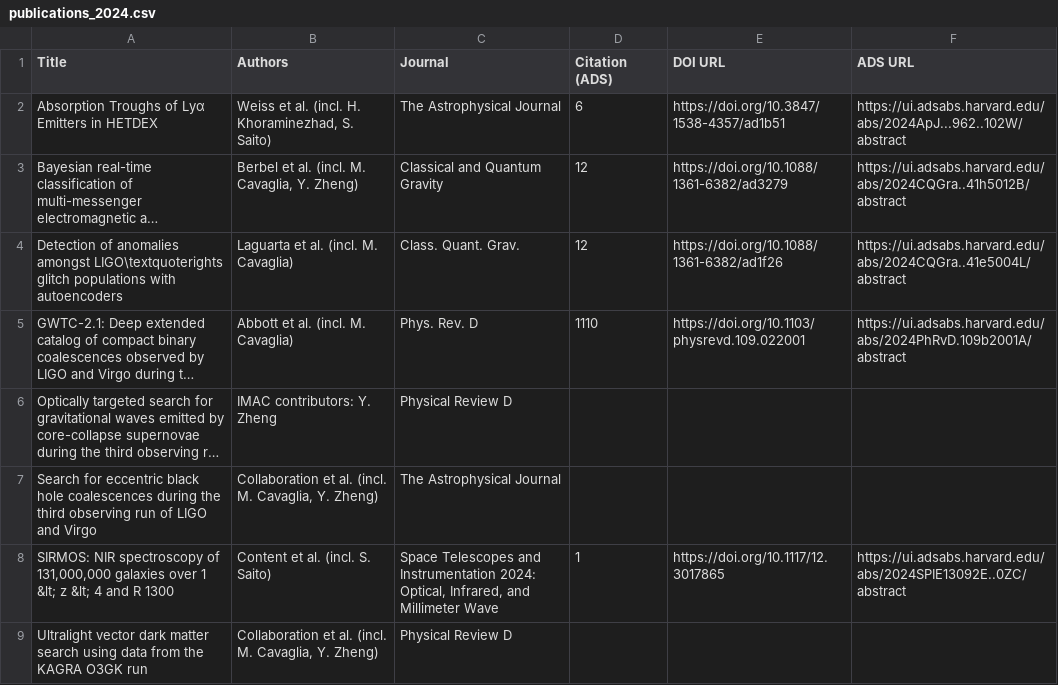
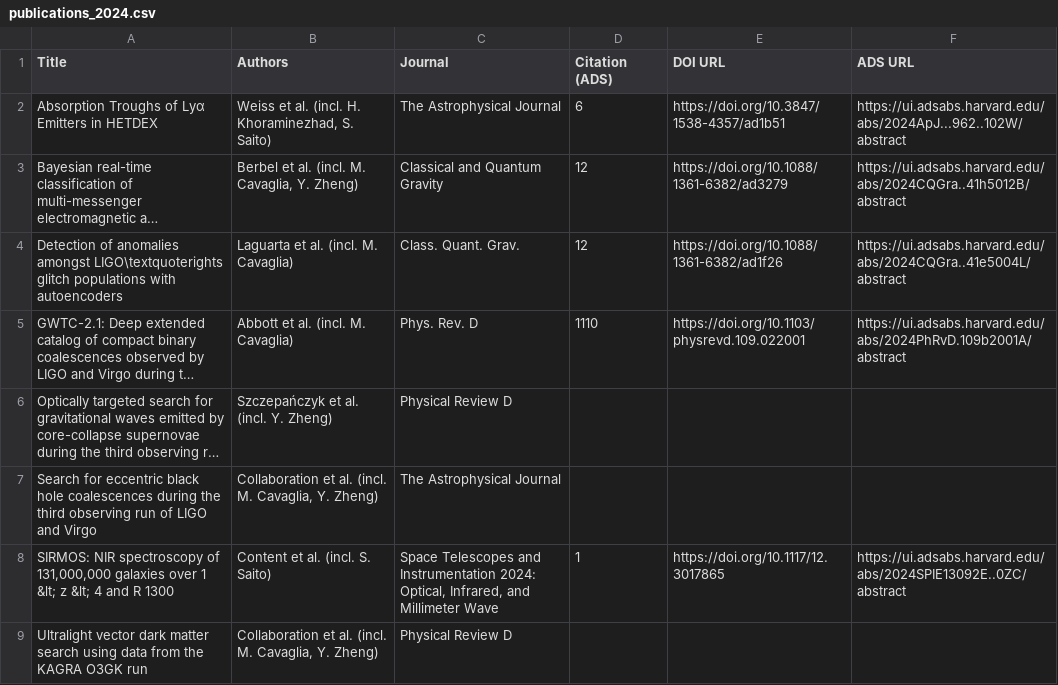
Before and after one commit to IMAC-MissouriST/imac-publications, a CSV file: docs/imac_affiliation_preview/publications_2024.csv, drawn as a sheet; long unchanged cells end in …; the diff names each change by its address in the sheet, - before the commit and + after, or states it on an @@ line.

```diff
--- a/docs/imac_affiliation_preview/publications_2024.csv
+++ b/docs/imac_affiliation_preview/publications_2024.csv
-B6 (Authors): IMAC contributors: Y. Zheng
+B6 (Authors): Szczepańczyk et al. (incl. Y. Zheng)
```
Also changed, not shown: docs/imac_affiliation_preview/affiliation_audit.csv, docs/imac_affiliation_preview/publications_2021.csv, 4 other files.
